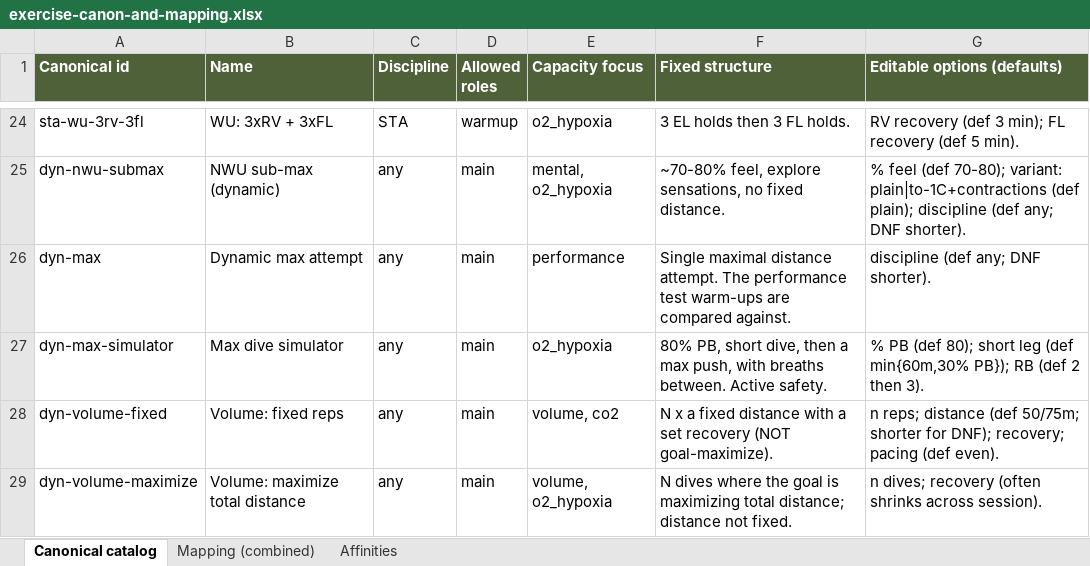
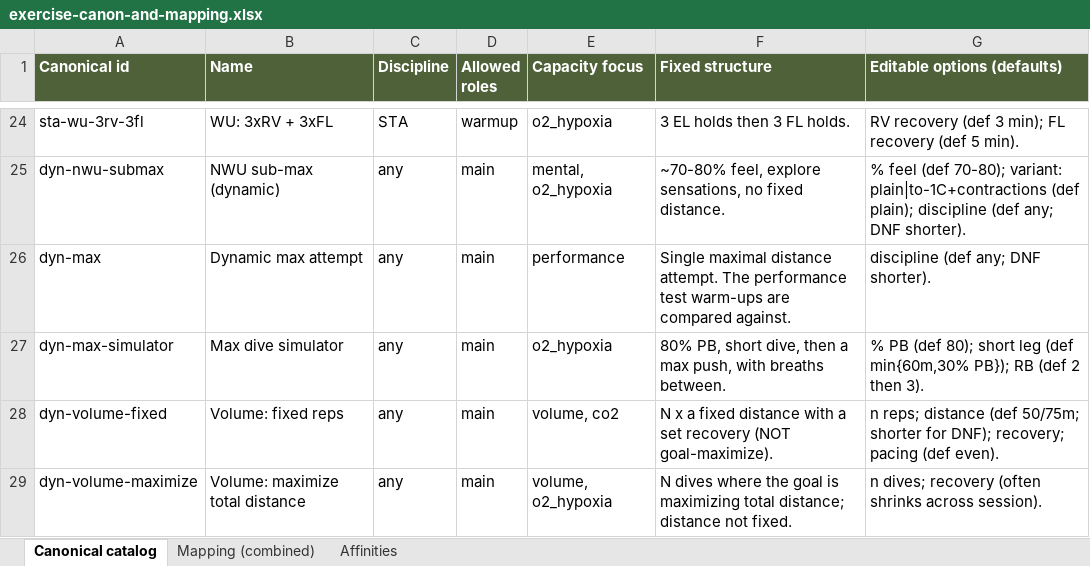
Before and after one commit to etjernst/freedive-app, an Excel workbook: docs/exercise-canon-and-mapping.xlsx, sheet Canonical catalog, drawn as a sheet; only a part is shown, gaps mark what is left out; values as stored, in another font and other column widths than the file's, no borders; the diff names each change by its address in the sheet, - before the commit and + after, or states it on an @@ line.

Commit message:
Encode compound/nested-set reps, drop active-safety text, document flatten decision
build_library.py now pre-builds the real rep rows for the max-dive simulator,
broken-200, and FRC+sprint exercises (flattened heterogeneous blocks with
set_repeat for the outer repeat, sprints labeled via the rep note), records the
nested-set flatten decision in the docstring, and removes the active-safety
phrase from the simulator goal. Fixtures regenerated and schema-validated.

```diff
--- a/docs/exercise-canon-and-mapping.xlsx (sheet Canonical catalog)
+++ b/docs/exercise-canon-and-mapping.xlsx (sheet Canonical catalog)
-F27 (Fixed structure): …breaths between. Active safety.
+F27 (Fixed structure): …breaths between.
```
Also changed, not shown: sheet Mapping (combined), 2 other files.
